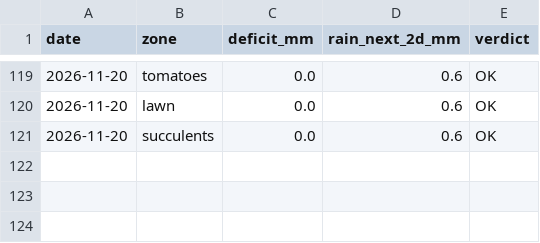
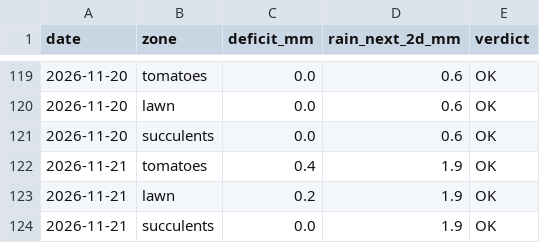
Before and after one commit to dpartalis/petrichor, a CSV file: data/watering_log.csv, drawn as a sheet; only a part is shown, gaps mark what is left out.

```diff
--- a/data/watering_log.csv
+++ b/data/watering_log.csv
@@ -121 +121,4 @@ date,zone,deficit_mm,rain_next_2d_mm,verdict
 2026-11-20,succulents,0.0,0.6,OK
+2026-11-21,tomatoes,0.4,1.9,OK
+2026-11-21,lawn,0.2,1.9,OK
+2026-11-21,succulents,0.0,1.9,OK
```
Also changed, not shown: 2 other files.
